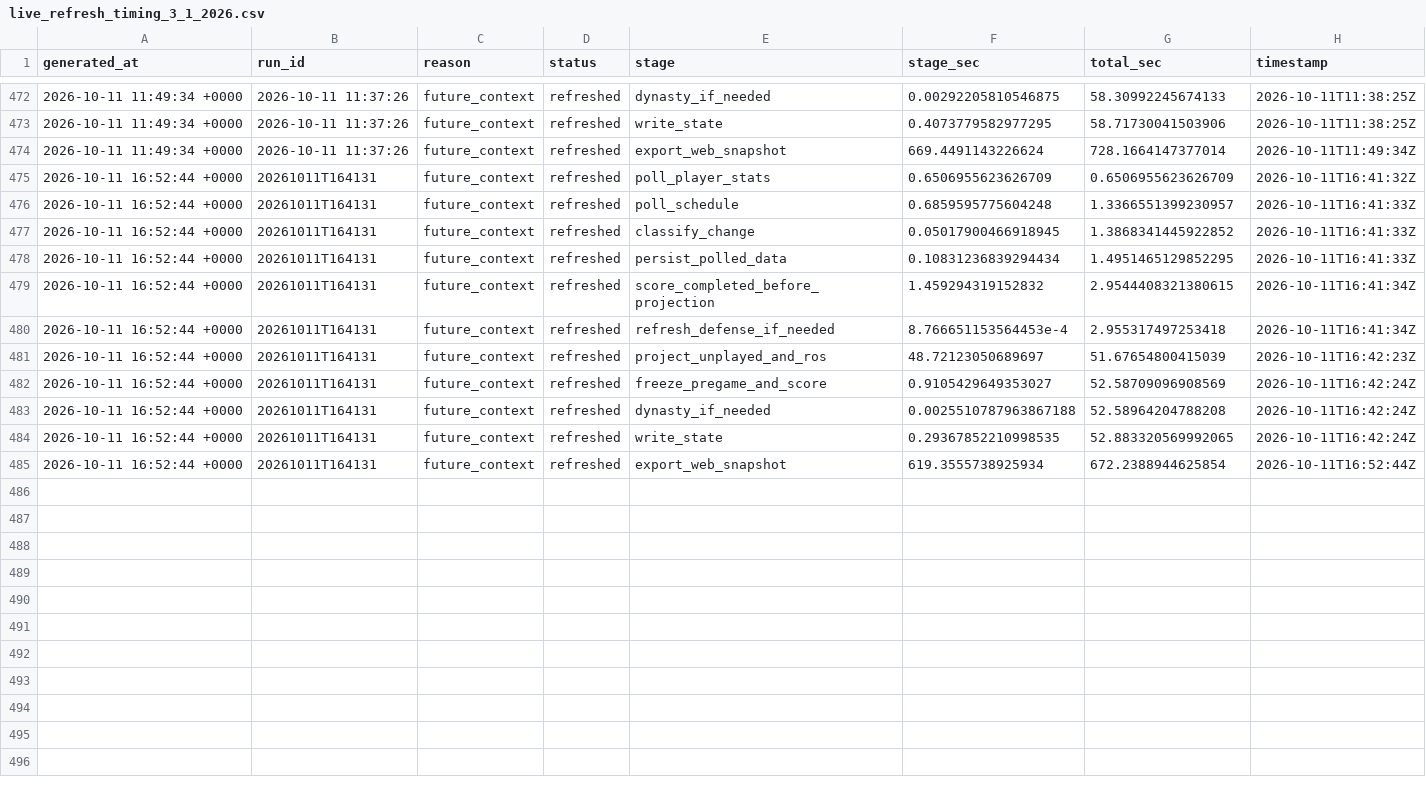
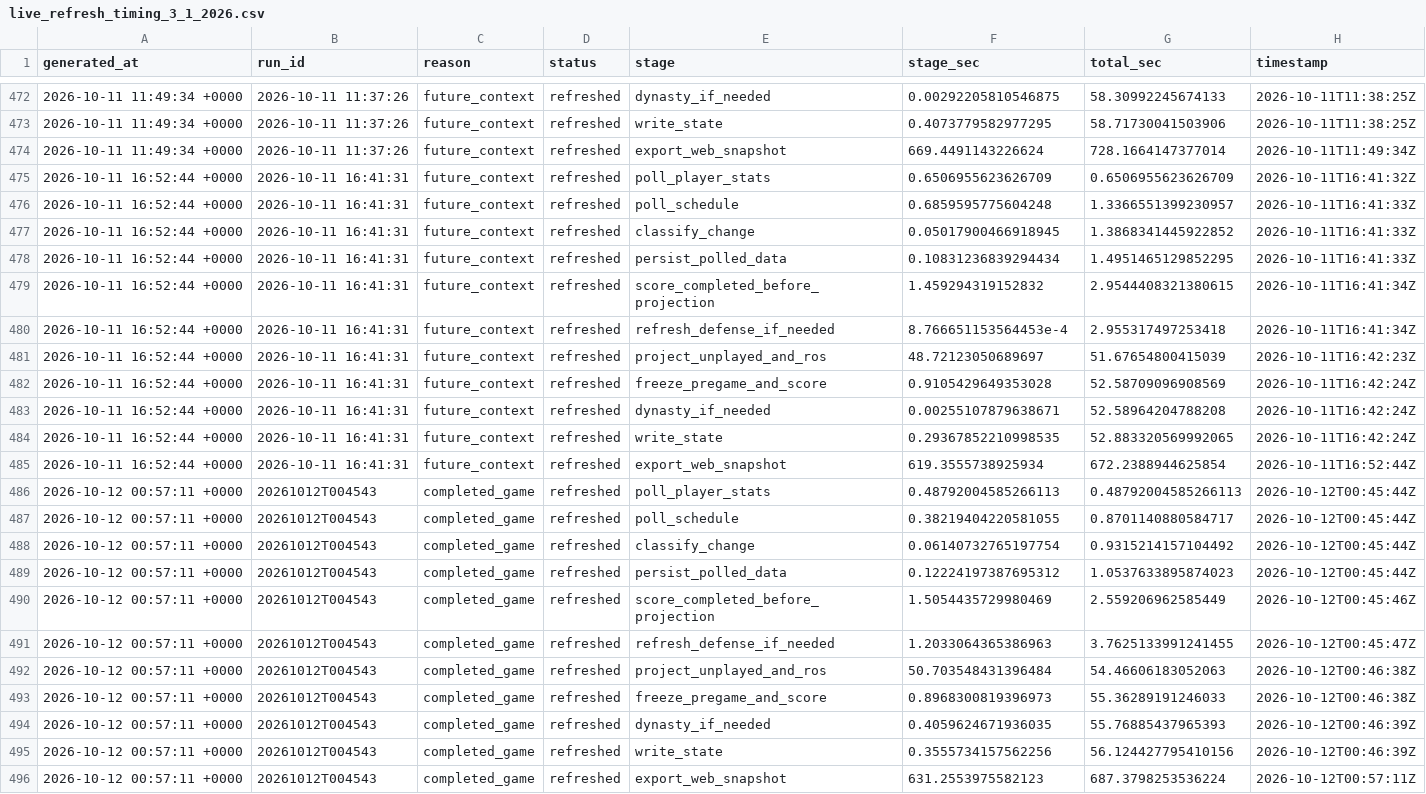
Before and after one commit to dpwrz/powers-newlon, a CSV file: output/live_refresh_timing_3_1_2026.csv, drawn as a sheet; only a part is shown, gaps mark what is left out.

```diff
--- a/output/live_refresh_timing_3_1_2026.csv
+++ b/output/live_refresh_timing_3_1_2026.csv
@@ -474,12 +474,23 @@ generated_at,run_id,reason,status,stage,stage_sec,total_sec,timestamp
 2026-10-11 11:49:34 +0000,2026-10-11 11:37:26,future_context,refreshed,export_web_snapshot,669.4491143226624,728.1664147377014,2026-10-11T11:49:34Z
-2026-10-11 16:52:44 +0000,20261011T164131,future_context,refreshed,poll_player_stats,0.6506955623626709,0.6506955623626709,2026-10-11T16:41:32Z
-2026-10-11 16:52:44 +0000,20261011T164131,future_context,refreshed,poll_schedule,0.6859595775604248,1.3366551399230957,2026-10-11T16:41:33Z
-2026-10-11 16:52:44 +0000,20261011T164131,future_context,refreshed,classify_change,0.05017900466918945,1.3868341445922852,2026-10-11T16:41:33Z
-2026-10-11 16:52:44 +0000,20261011T164131,future_context,refreshed,persist_polled_data,0.10831236839294434,1.4951465129852295,2026-10-11T16:41:33Z
-2026-10-11 16:52:44 +0000,20261011T164131,future_context,refreshed,score_completed_before_projection,1.459294319152832,2.9544408321380615,2026-10-11T16:41:34Z
-2026-10-11 16:52:44 +0000,20261011T164131,future_context,refreshed,refresh_defense_if_needed,8.766651153564453e-4,2.955317497253418,2026-10-11T16:41:34Z
-2026-10-11 16:52:44 +0000,20261011T164131,future_context,refreshed,project_unplayed_and_ros,48.72123050689697,51.67654800415039,2026-10-11T16:42:23Z
-2026-10-11 16:52:44 +0000,20261011T164131,future_context,refreshed,freeze_pregame_and_score,0.9105429649353027,52.58709096908569,2026-10-11T16:42:24Z
-2026-10-11 16:52:44 +0000,20261011T164131,future_context,refreshed,dynasty_if_needed,0.0025510787963867188,52.58964204788208,2026-10-11T16:42:24Z
-2026-10-11 16:52:44 +0000,20261011T164131,future_context,refreshed,write_state,0.29367852210998535,52.883320569992065,2026-10-11T16:42:24Z
-2026-10-11 16:52:44 +0000,20261011T164131,future_context,refreshed,export_web_snapshot,619.3555738925934,672.2388944625854,2026-10-11T16:52:44Z
+2026-10-11 16:52:44 +0000,2026-10-11 16:41:31,future_context,refreshed,poll_player_stats,0.6506955623626709,0.6506955623626709,2026-10-11T16:41:32Z
+2026-10-11 16:52:44 +0000,2026-10-11 16:41:31,future_context,refreshed,poll_schedule,0.6859595775604248,1.3366551399230957,2026-10-11T16:41:33Z
+2026-10-11 16:52:44 +0000,2026-10-11 16:41:31,future_context,refreshed,classify_change,0.05017900466918945,1.3868341445922852,2026-10-11T16:41:33Z
+2026-10-11 16:52:44 +0000,2026-10-11 16:41:31,future_context,refreshed,persist_polled_data,0.10831236839294434,1.4951465129852295,2026-10-11T16:41:33Z
+2026-10-11 16:52:44 +0000,2026-10-11 16:41:31,future_context,refreshed,score_completed_before_projection,1.459294319152832,2.9544408321380615,2026-10-11T16:41:34Z
+2026-10-11 16:52:44 +0000,2026-10-11 16:41:31,future_context,refreshed,refresh_defense_if_needed,8.766651153564453e-4,2.955317497253418,2026-10-11T16:41:34Z
+2026-10-11 16:52:44 +0000,2026-10-11 16:41:31,future_context,refreshed,project_unplayed_and_ros,48.72123050689697,51.67654800415039,2026-10-11T16:42:23Z
+2026-10-11 16:52:44 +0000,2026-10-11 16:41:31,future_context,refreshed,freeze_pregame_and_score,0.9105429649353028,52.58709096908569,2026-10-11T16:42:24Z
+2026-10-11 16:52:44 +0000,2026-10-11 16:41:31,future_context,refreshed,dynasty_if_needed,0.00255107879638671,52.58964204788208,2026-10-11T16:42:24Z
+2026-10-11 16:52:44 +0000,2026-10-11 16:41:31,future_context,refreshed,write_state,0.29367852210998535,52.883320569992065,2026-10-11T16:42:24Z
+2026-10-11 16:52:44 +0000,2026-10-11 16:41:31,future_context,refreshed,export_web_snapshot,619.3555738925934,672.2388944625854,2026-10-11T16:52:44Z
+2026-10-12 00:57:11 +0000,20261012T004543,completed_game,refreshed,poll_player_stats,0.48792004585266113,0.48792004585266113,2026-10-12T00:45:44Z
+2026-10-12 00:57:11 +0000,20261012T004543,completed_game,refreshed,poll_schedule,0.38219404220581055,0.8701140880584717,2026-10-12T00:45:44Z
+2026-10-12 00:57:11 +0000,20261012T004543,completed_game,refreshed,classify_change,0.06140732765197754,0.9315214157104492,2026-10-12T00:45:44Z
+2026-10-12 00:57:11 +0000,20261012T004543,completed_game,refreshed,persist_polled_data,0.12224197387695312,1.0537633895874023,2026-10-12T00:45:44Z
+2026-10-12 00:57:11 +0000,20261012T004543,completed_game,refreshed,score_completed_before_projection,1.5054435729980469,2.559206962585449,2026-10-12T00:45:46Z
+2026-10-12 00:57:11 +0000,20261012T004543,completed_game,refreshed,refresh_defense_if_needed,1.2033064365386963,3.7625133991241455,2026-10-12T00:45:47Z
+2026-10-12 00:57:11 +0000,20261012T004543,completed_game,refreshed,project_unplayed_and_ros,50.703548431396484,54.46606183052063,2026-10-12T00:46:38Z
+2026-10-12 00:57:11 +0000,20261012T004543,completed_game,refreshed,freeze_pregame_and_score,0.8968300819396973,55.36289191246033,2026-10-12T00:46:38Z
+2026-10-12 00:57:11 +0000,20261012T004543,completed_game,refreshed,dynasty_if_needed,0.4059624671936035,55.76885437965393,2026-10-12T00:46:39Z
+2026-10-12 00:57:11 +0000,20261012T004543,completed_game,refreshed,write_state,0.3555734157562256,56.124427795410156,2026-10-12T00:46:39Z
+2026-10-12 00:57:11 +0000,20261012T004543,completed_game,refreshed,export_web_snapshot,631.2553975582123,687.3798253536224,2026-10-12T00:57:11Z
```
Also changed, not shown: output/live_accuracy_biggest_misses_2026.csv, output/live_accuracy_weekly_position_2026.csv, 14 other files.
